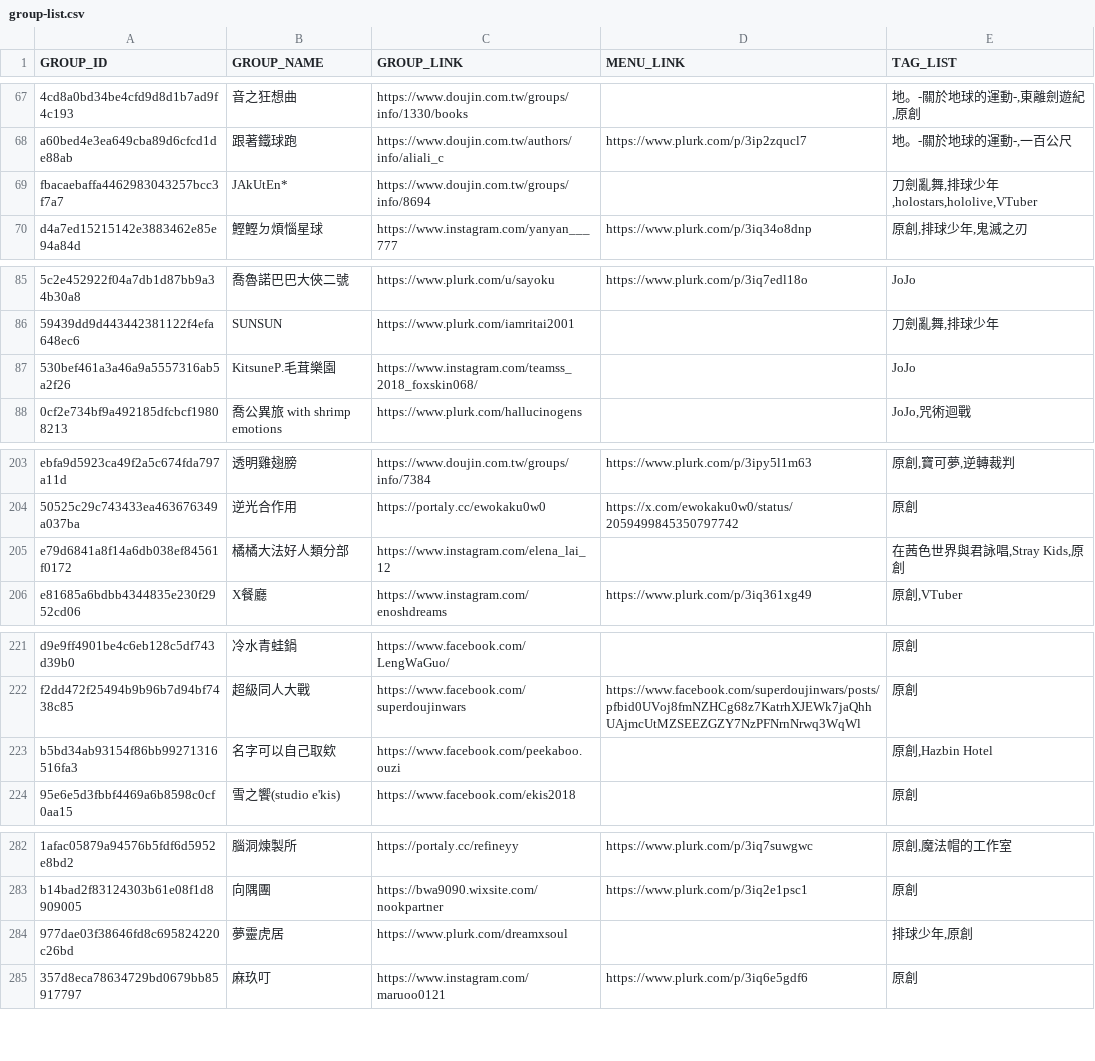
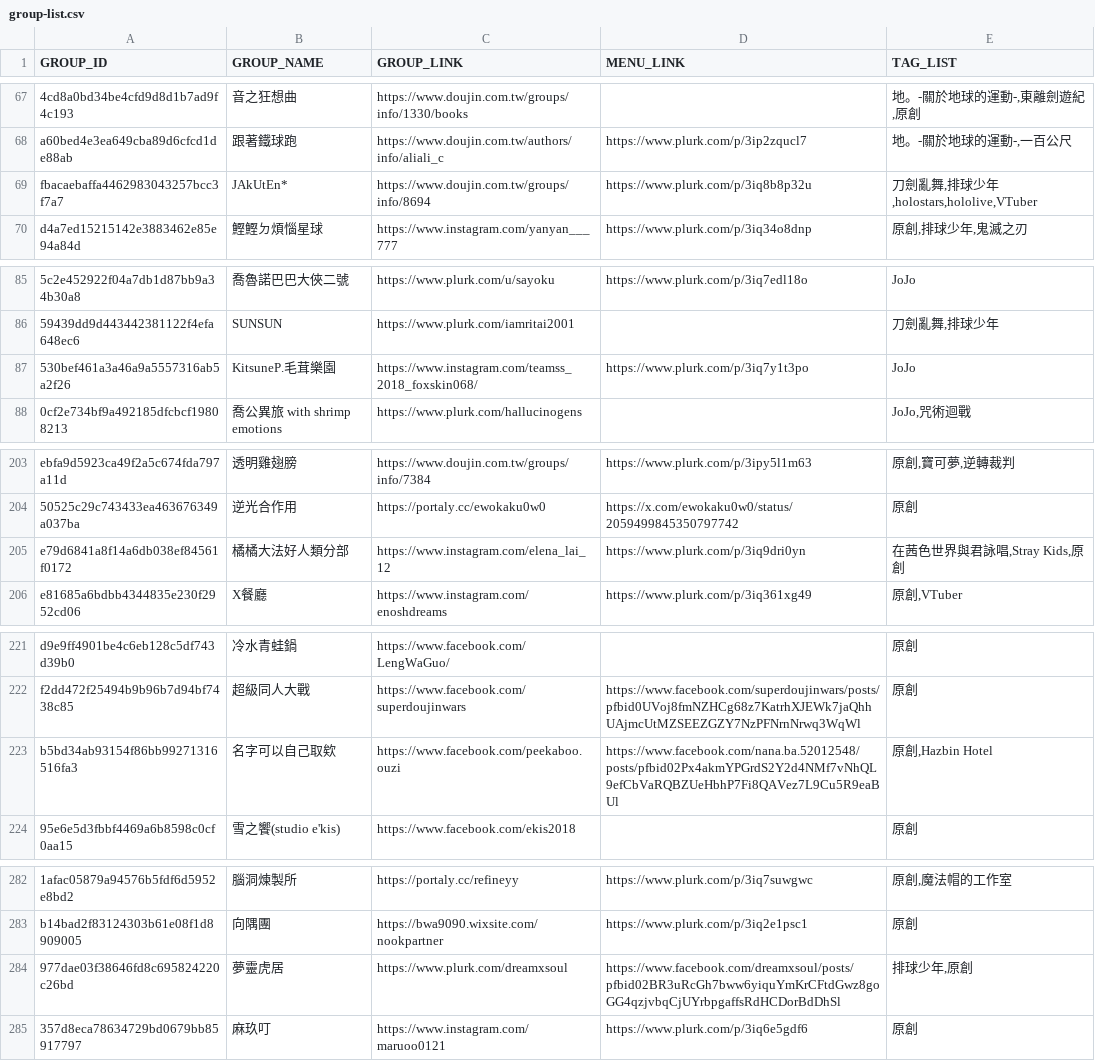
Before and after one commit to nh60211as/DoujinMapMarker, a CSV file: data/IF7/group-list.csv, drawn as a sheet; only a part is shown, gaps mark what is left out; the diff covers the shown part only; the diff names each change by its address in the sheet, - before the commit and + after, or states it on an @@ line.

```diff
--- a/data/IF7/group-list.csv
+++ b/data/IF7/group-list.csv
-D69 (MENU_LINK): (empty)
+D69 (MENU_LINK): https://www.plurk.com/p/3iq8b8p32u
-D87 (MENU_LINK): (empty)
+D87 (MENU_LINK): https://www.plurk.com/p/3iq7y1t3po
-D205 (MENU_LINK): (empty)
+D205 (MENU_LINK): https://www.plurk.com/p/3iq9dri0yn
-D223 (MENU_LINK): (empty)
+D223 (MENU_LINK): https://www.facebook.com/nana.ba.52012548/posts/pfbid02Px4akmYPGrdS2Y2d4NMf7vNhQL9efCbVaRQBZUeHbhP7Fi8QAVez7L9Cu5R9eaBUl
-D284 (MENU_LINK): (empty)
+D284 (MENU_LINK): https://www.facebook.com/dreamxsoul/posts/pfbid02BR3uRcGh7bww6yiquYmKrCFtdGwz8goGG4qzjvbqCjUYrbpgaffsRdHCDorBdDhSl
```
Also changed, not shown: 30 edited cells elsewhere in this file, 1 other file.
